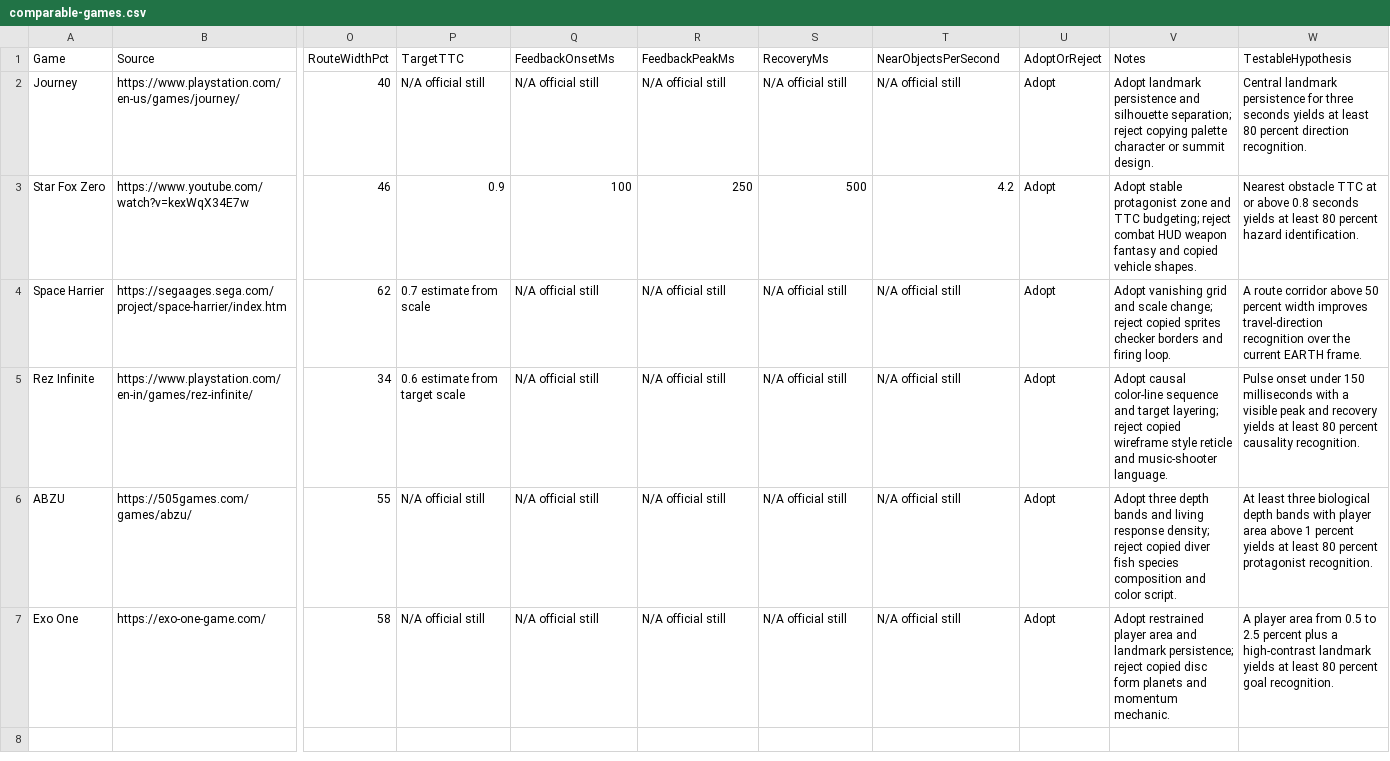
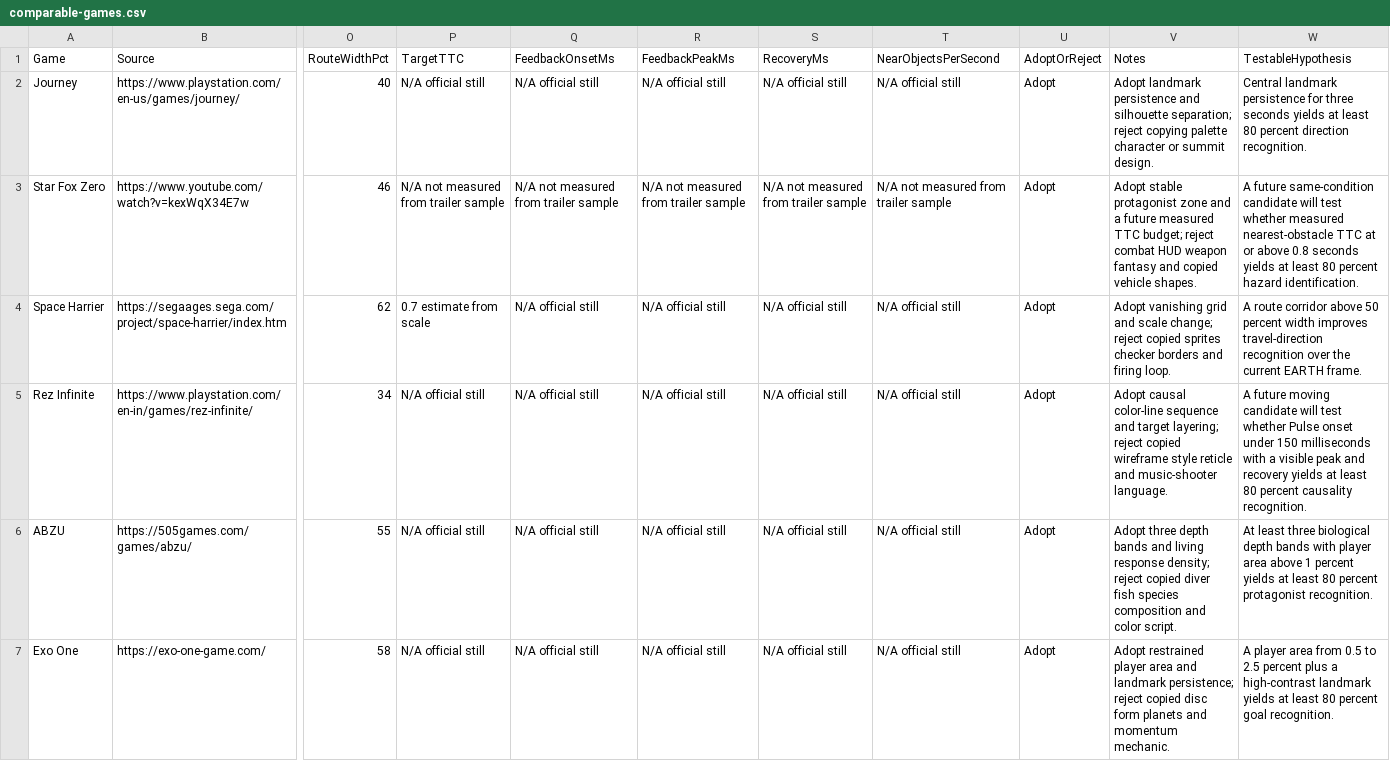
Before and after one commit to sutaa12/samishiki-hoshi, a CSV file: docs/research/QX-R4-R01/comparable-games.csv, drawn as a sheet; only a part is shown, gaps mark what is left out; the diff names each change by its address in the sheet, - before the commit and + after, or states it on an @@ line.

Commit message:
fix: harden R01 evidence binding

```diff
--- a/docs/research/QX-R4-R01/comparable-games.csv
+++ b/docs/research/QX-R4-R01/comparable-games.csv
-P3 (TargetTTC): 0.9
+P3 (TargetTTC): N/A not measured from trailer sample
-Q3 (FeedbackOnsetMs): 100
+Q3 (FeedbackOnsetMs): N/A not measured from trailer sample
-R3 (FeedbackPeakMs): 250
+R3 (FeedbackPeakMs): N/A not measured from trailer sample
-S3 (RecoveryMs): 500
+S3 (RecoveryMs): N/A not measured from trailer sample
-T3 (NearObjectsPerSecond): 4.2
+T3 (NearObjectsPerSecond): N/A not measured from trailer sample
-V3 (Notes): …zone and TTC budgeting; reject combat…
+V3 (Notes): …zone and a future measured TTC budget; reject combat…
-W3 (TestableHypothesis): Nearest obstacle TTC at…
+W3 (TestableHypothesis): A future same-condition candidate will test whether measured nearest-obstacle TTC at…
-P5 (TargetTTC): 0.6 estimate from target scale
+P5 (TargetTTC): N/A official still
-W5 (TestableHypothesis): Pulse onset…
+W5 (TestableHypothesis): A future moving candidate will test whether Pulse onset…
```
Also changed, not shown: docs/research/QX-R4-R01/frame-analysis.csv, 7 other files.
